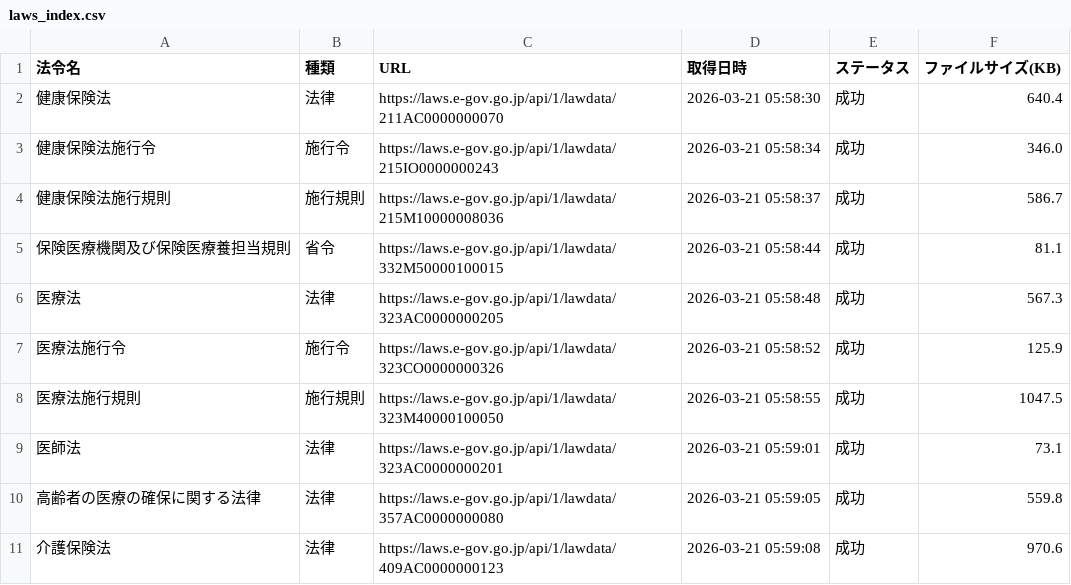
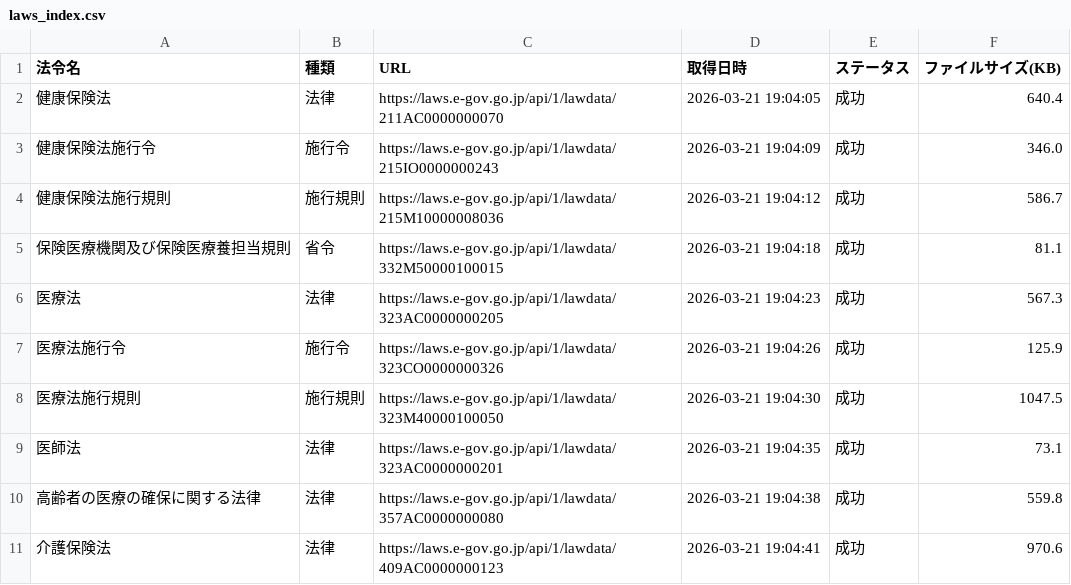
Before and after one commit to yuki0717-hub/shinryouhoshu-download-tool, a CSV file: output/ai-hourei-db/data/laws_index.csv, drawn as a sheet.

```diff
--- a/output/ai-hourei-db/data/laws_index.csv
+++ b/output/ai-hourei-db/data/laws_index.csv
@@ -1,11 +1,11 @@
 法令名,種類,URL,取得日時,ステータス,ファイルサイズ(KB)
-健康保険法,法律,https://laws.e-gov.go.jp/api/1/lawdata/211AC0000000070,2026-03-21 05:58:30,成功,640.4
-健康保険法施行令,施行令,https://laws.e-gov.go.jp/api/1/lawdata/215IO0000000243,2026-03-21 05:58:34,成功,346.0
-健康保険法施行規則,施行規則,https://laws.e-gov.go.jp/api/1/lawdata/215M10000008036,2026-03-21 05:58:37,成功,586.7
-保険医療機関及び保険医療養担当規則,省令,https://laws.e-gov.go.jp/api/1/lawdata/332M50000100015,2026-03-21 05:58:44,成功,81.1
-医療法,法律,https://laws.e-gov.go.jp/api/1/lawdata/323AC0000000205,2026-03-21 05:58:48,成功,567.3
-医療法施行令,施行令,https://laws.e-gov.go.jp/api/1/lawdata/323CO0000000326,2026-03-21 05:58:52,成功,125.9
-医療法施行規則,施行規則,https://laws.e-gov.go.jp/api/1/lawdata/323M40000100050,2026-03-21 05:58:55,成功,1047.5
-医師法,法律,https://laws.e-gov.go.jp/api/1/lawdata/323AC0000000201,2026-03-21 05:59:01,成功,73.1
-高齢者の医療の確保に関する法律,法律,https://laws.e-gov.go.jp/api/1/lawdata/357AC0000000080,2026-03-21 05:59:05,成功,559.8
-介護保険法,法律,https://laws.e-gov.go.jp/api/1/lawdata/409AC0000000123,2026-03-21 05:59:08,成功,970.6
+健康保険法,法律,https://laws.e-gov.go.jp/api/1/lawdata/211AC0000000070,2026-03-21 19:04:05,成功,640.4
+健康保険法施行令,施行令,https://laws.e-gov.go.jp/api/1/lawdata/215IO0000000243,2026-03-21 19:04:09,成功,346.0
+健康保険法施行規則,施行規則,https://laws.e-gov.go.jp/api/1/lawdata/215M10000008036,2026-03-21 19:04:12,成功,586.7
+保険医療機関及び保険医療養担当規則,省令,https://laws.e-gov.go.jp/api/1/lawdata/332M50000100015,2026-03-21 19:04:18,成功,81.1
+医療法,法律,https://laws.e-gov.go.jp/api/1/lawdata/323AC0000000205,2026-03-21 19:04:23,成功,567.3
+医療法施行令,施行令,https://laws.e-gov.go.jp/api/1/lawdata/323CO0000000326,2026-03-21 19:04:26,成功,125.9
+医療法施行規則,施行規則,https://laws.e-gov.go.jp/api/1/lawdata/323M40000100050,2026-03-21 19:04:30,成功,1047.5
+医師法,法律,https://laws.e-gov.go.jp/api/1/lawdata/323AC0000000201,2026-03-21 19:04:35,成功,73.1
+高齢者の医療の確保に関する法律,法律,https://laws.e-gov.go.jp/api/1/lawdata/357AC0000000080,2026-03-21 19:04:38,成功,559.8
+介護保険法,法律,https://laws.e-gov.go.jp/api/1/lawdata/409AC0000000123,2026-03-21 19:04:41,成功,970.6
```
Also changed, not shown: output/ai-shinryou-db/data/comprehensive_index.csv, output/ai-shinryou-db/data/files_list.csv, 49 other files.
